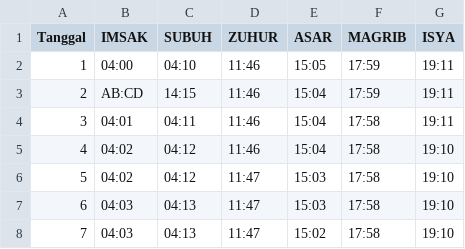
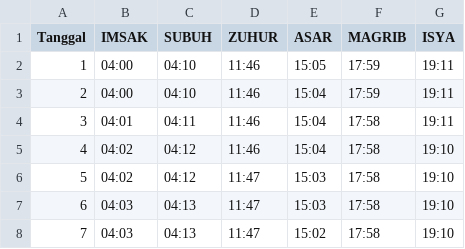
Before and after one commit to sukakacang69/jadwal-sholat, a CSV file: SholatJanuari26.csv, drawn as a sheet; only a part is shown.

Commit message:
Fix invalid time entry for date 2 in CSV

```diff
--- a/SholatJanuari26.csv
+++ b/SholatJanuari26.csv
@@ -2,3 +2,3 @@ Tanggal,IMSAK,SUBUH,ZUHUR,ASAR,MAGRIB,ISYA
 1,04:00,04:10,11:46,15:05,17:59,19:11
-2,AB:CD,14:15,11:46,15:04,17:59,19:11
+2,04:00,04:10,11:46,15:04,17:59,19:11
 3,04:01,04:11,11:46,15:04,17:58,19:11
```
